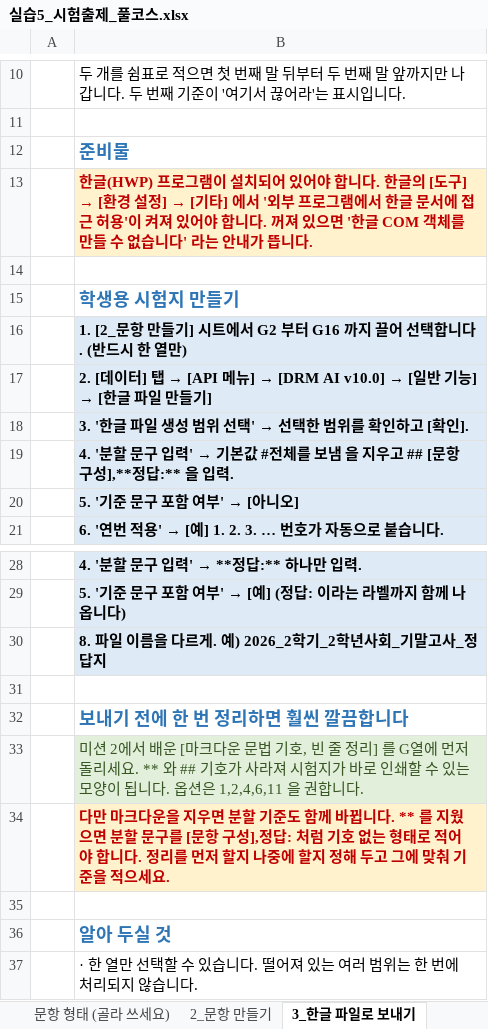
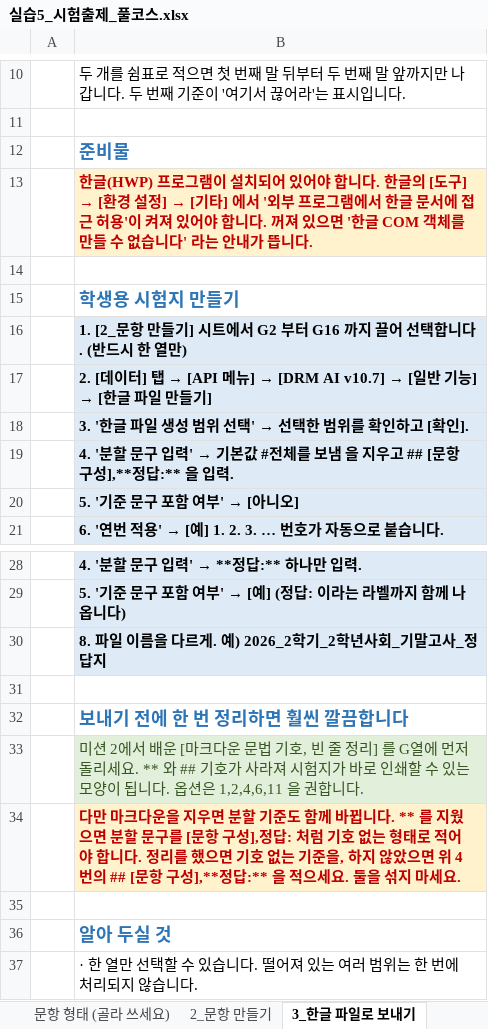
Before and after one commit to dhsy3206/DRM-AI-Simulator, an Excel workbook: 실습파일/실습5_시험출제_풀코스.xlsx, sheet 3_한글 파일로 보내기, drawn as a sheet; only a part is shown, gaps mark what is left out; values as stored, in another font and other column widths than the file's, no borders; the diff names each change by its address in the sheet, - before the commit and + after, or states it on an @@ line.

```diff
--- a/실습파일/실습5_시험출제_풀코스.xlsx (sheet 3_한글 파일로 보내기)
+++ b/실습파일/실습5_시험출제_풀코스.xlsx (sheet 3_한글 파일로 보내기)
@@ B17: …] → [DRM AI v10.0] → [일반… → …] → [DRM AI v10.7] → [일반… @@
-B34: …정리를 먼저 할지 나중에 할지 정해 두고 그에 맞춰 기준을 적으세요.
+B34: …정리를 했으면 기호 없는 기준을, 하지 않았으면 위 4번의 ## [문항 구성],**정답:** 을 적으세요. 둘을 섞지 마세요.
```
Also changed, not shown: sheet ① 시작 안내, 실습파일/실습1_행단위_병렬처리.xlsx, 실습파일/실습2_마크다운정리와_분할기록.xlsx, 12 other files.
